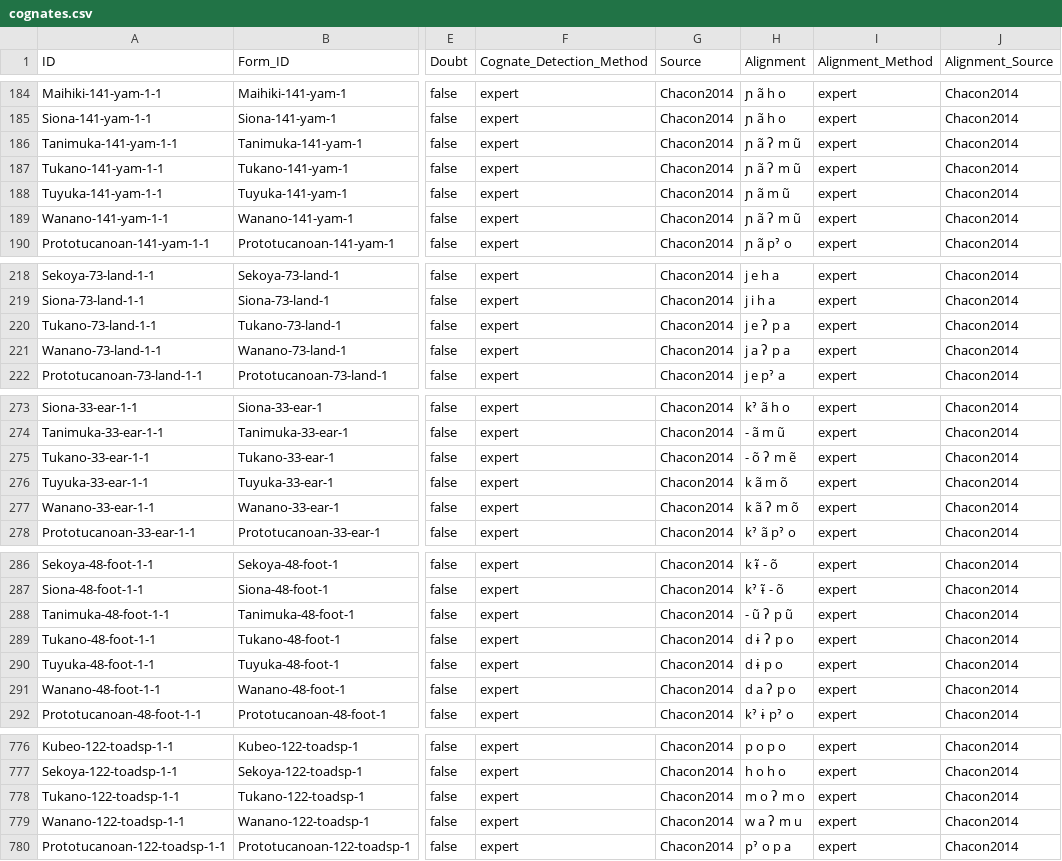
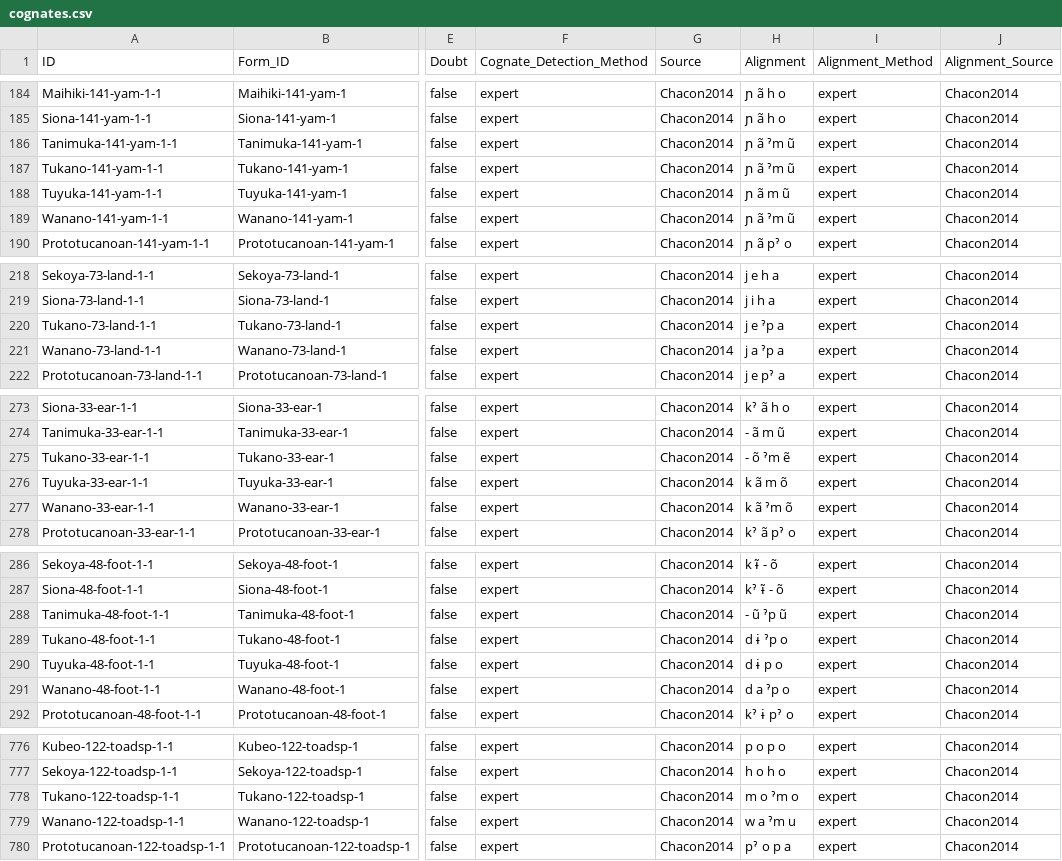
Before and after one commit to lexibank/chacontukanoan, a CSV file: cldf/cognates.csv, drawn as a sheet; only a part is shown, gaps mark what is left out; the diff covers the shown part only; the diff names each change by its address in the sheet, - before the commit and + after, or states it on an @@ line.

```diff
--- a/cldf/cognates.csv
+++ b/cldf/cognates.csv
-H186:H187 (Alignment): ɲ ã ʔ m ũ
+H186:H187 (Alignment): ɲ ã ˀm ũ
-H189 (Alignment): ɲ ã ʔ m ũ
+H189 (Alignment): ɲ ã ˀm ũ
-H220 (Alignment): j e ʔ p a
+H220 (Alignment): j e ˀp a
-H221 (Alignment): j a ʔ p a
+H221 (Alignment): j a ˀp a
-H275 (Alignment): - õ ʔ m ẽ
+H275 (Alignment): - õ ˀm ẽ
-H277 (Alignment): k ã ʔ m õ
+H277 (Alignment): k ã ˀm õ
-H288 (Alignment): - ũ ʔ p ũ
+H288 (Alignment): - ũ ˀp ũ
-H289 (Alignment): d ɨ ʔ p o
+H289 (Alignment): d ɨ ˀp o
-H291 (Alignment): d a ʔ p o
+H291 (Alignment): d a ˀp o
-H778 (Alignment): m o ʔ m o
+H778 (Alignment): m o ˀm o
-H779 (Alignment): w a ʔ m u
+H779 (Alignment): w a ˀm u
```
Also changed, not shown: 27 edited cells elsewhere in this file, cldf/forms.csv, 5 other files.
